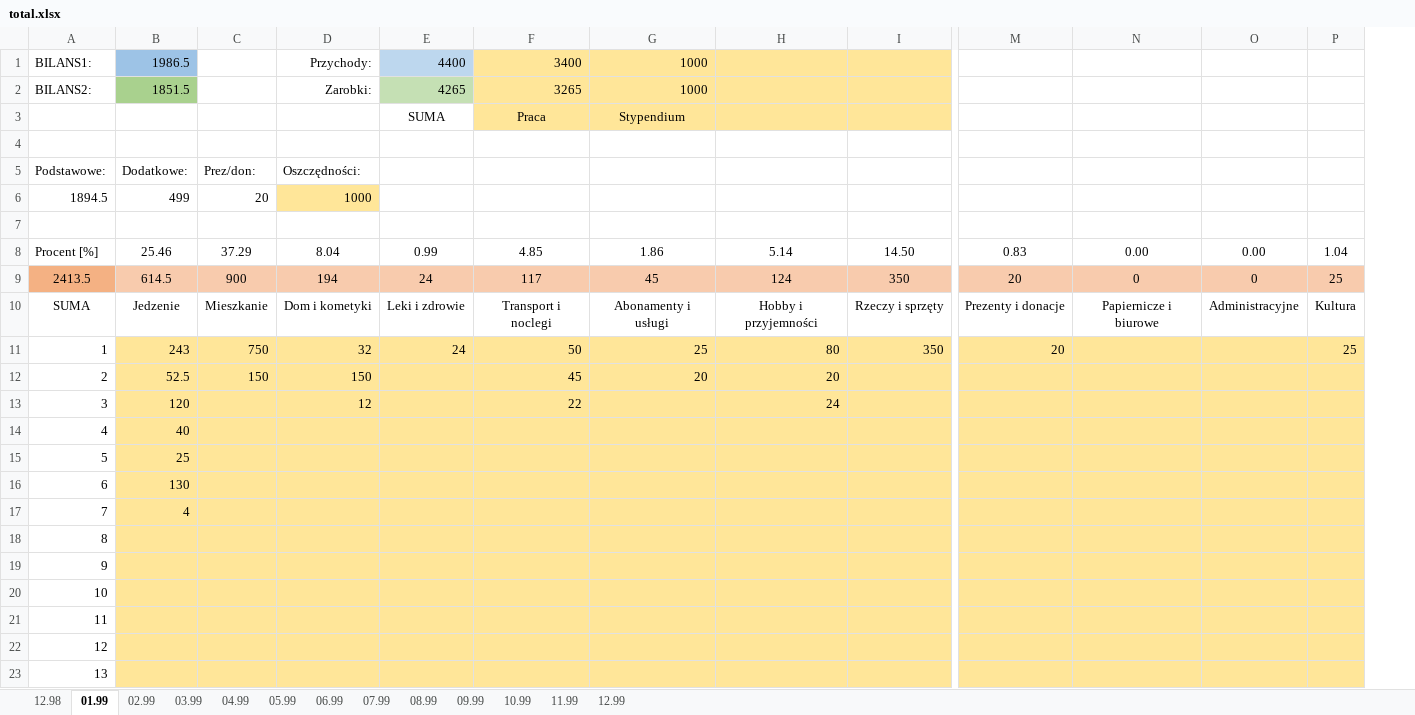
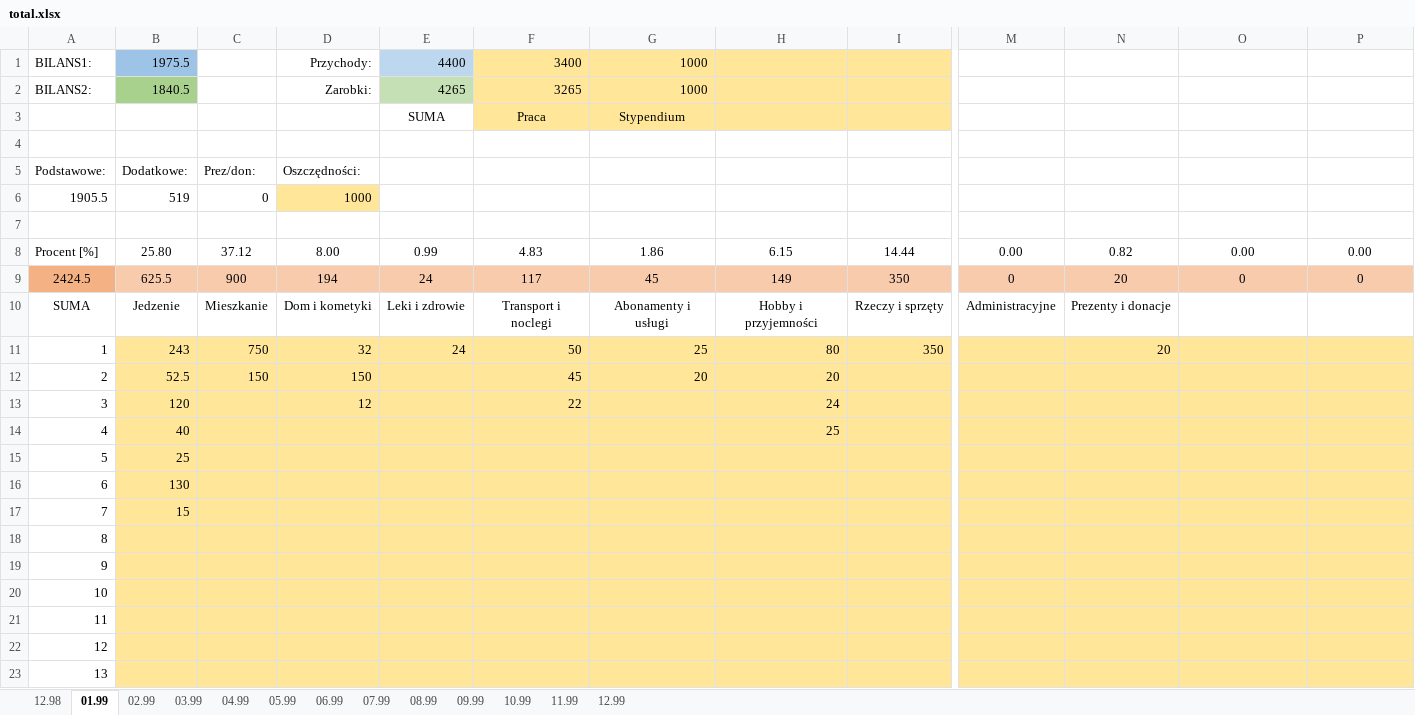
Before and after one commit to patrykpalej/home-budget-calculator, an Excel workbook: data_and_results/total data/total.xlsx, sheet 01.99, drawn as a sheet; only a part is shown, gaps mark what is left out; values as stored, in another font and other column widths than the file's, no borders; removed rows and columns are numbered as before the commit, all else as after; rows hold the shown columns only; the diff names each change by its address in the sheet, - before the commit and + after, or states it on an @@ line.

```diff
--- a/data_and_results/total data/total.xlsx (sheet 01.99)
+++ b/data_and_results/total data/total.xlsx (sheet 01.99)
+column M, rows 8-10: 0.00 | 0 | Administracyjne
-column P, rows 8-11: 1.04 | 25 | Kultura | 25
-B1: 1986.5
+B1: 1975.5
-B2: 1851.5
+B2: 1840.5
-row 6: 1894.5 | 499 | 20 | 1000
+row 6: 1905.5 | 519 | 0 | 1000
-B8: 25.46
+B8: 25.80
-C8: 37.29
+C8: 37.12
-D8: 8.04
+D8: 8.00
-F8: 4.85
+F8: 4.83
-H8: 5.14
+H8: 6.15
-I8: 14.50
+I8: 14.44
-N8: 0.83
+N8: 0.82
-A9: 2413.5
+A9: 2424.5
-B9: 614.5
+B9: 625.5
-H9: 124
+H9: 149
-O10: Papiernicze i biurowe
+O10: (empty)
-P10: Administracyjne
+P10: (empty)
-H14: (empty)
+H14: 25
-B17: 4
+B17: 15
```
Also changed, not shown: sheet 03.99, sheet 02.99, sheet 10.99, sheet 08.99, sheet 12.99, sheet 05.99, 6 more sheets, formulas that keep their value, data_and_results/monthly data/2099.01.xlsx, data_and_results/monthly data/2099.02.xlsx, 2 other files.
